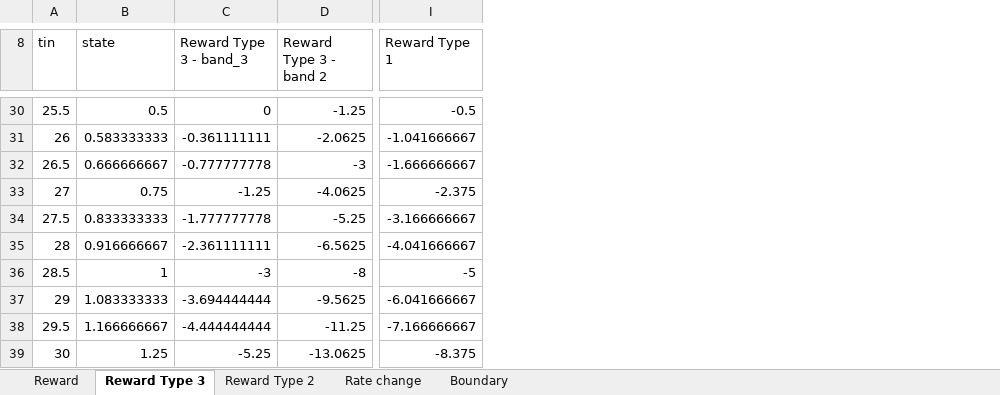
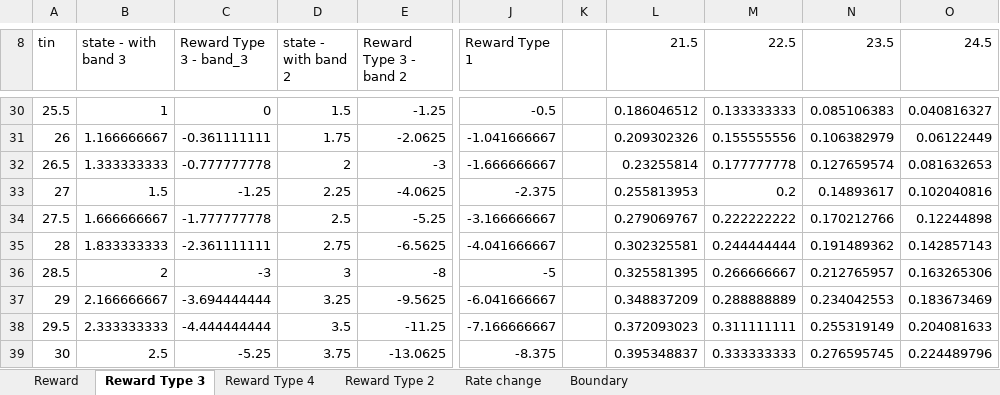
Before and after one commit to yaju1995/Object-Oriented-Dwelling-Simulator, an Excel workbook: SRC/Controller/HVAC_controller/State_Reward_action defintion.xlsx, sheet Reward Type 3, drawn as a sheet; only a part is shown, gaps mark what is left out; values as stored, in another font and other column widths than the file's, no borders; charts and pictures not drawn; the diff covers the shown part only; the diff names each change by its address in the sheet, - before the commit and + after, or states it on an @@ line.

```diff
--- a/SRC/Controller/HVAC_controller/State_Reward_action defintion.xlsx (sheet Reward Type 3)
+++ b/SRC/Controller/HVAC_controller/State_Reward_action defintion.xlsx (sheet Reward Type 3)
+sheet tab: Reward Type 4
+column D (state - with band 2), rows 30-39: 1.5 | 1.75 | 2 | 2.25 | 2.5 | 2.75 | 3 | 3.25 | 3.5 | 3.75
+column K, empty
+column L (21.5), rows 30-39: 0.186046512 | 0.209302326 | 0.23255814 | 0.255813953 | 0.279069767 | 0.302325581 | 0.325581395 | 0.348837209 | 0.372093023 | 0.395348837
+column M (22.5), rows 30-39: 0.133333333 | 0.155555556 | 0.177777778 | 0.2 | 0.222222222 | 0.244444444 | 0.266666667 | 0.288888889 | 0.311111111 | 0.333333333
+column N (23.5), rows 30-39: 0.085106383 | 0.106382979 | 0.127659574 | 0.14893617 | 0.170212766 | 0.191489362 | 0.212765957 | 0.234042553 | 0.255319149 | 0.276595745
+column O (24.5), rows 30-39: 0.040816327 | 0.06122449 | 0.081632653 | 0.102040816 | 0.12244898 | 0.142857143 | 0.163265306 | 0.183673469 | 0.204081633 | 0.224489796
-B8: state
+B8: state - with band 3
-B30 (state - with band 3): 0.5
+B30 (state - with band 3): 1
-B31 (state - with band 3): 0.583333333
+B31 (state - with band 3): 1.166666667
-B32 (state - with band 3): 0.666666667
+B32 (state - with band 3): 1.333333333
-B33 (state - with band 3): 0.75
+B33 (state - with band 3): 1.5
-B34 (state - with band 3): 0.833333333
+B34 (state - with band 3): 1.666666667
-B35 (state - with band 3): 0.916666667
+B35 (state - with band 3): 1.833333333
-B36 (state - with band 3): 1
+B36 (state - with band 3): 2
-B37 (state - with band 3): 1.083333333
+B37 (state - with band 3): 2.166666667
-B38 (state - with band 3): 1.166666667
+B38 (state - with band 3): 2.333333333
-B39 (state - with band 3): 1.25
+B39 (state - with band 3): 2.5
```
Also changed, not shown: 20 edited cells and cell formats elsewhere in this sheet, formulas that keep their value, charts or pictures, 4 other files.
